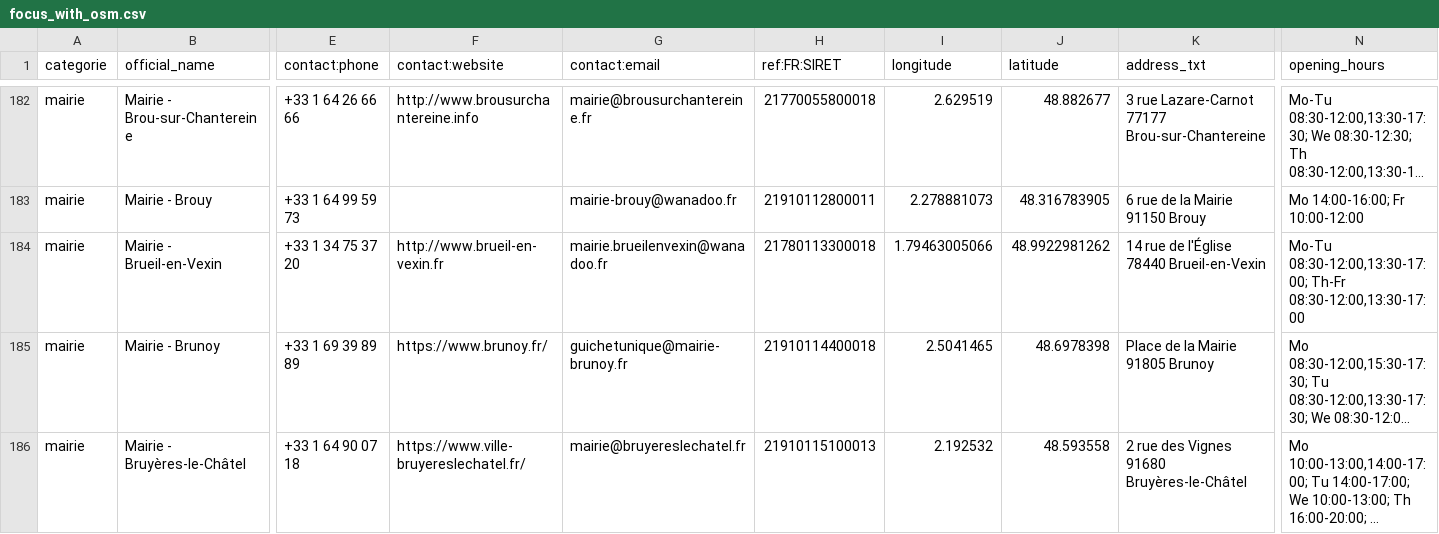
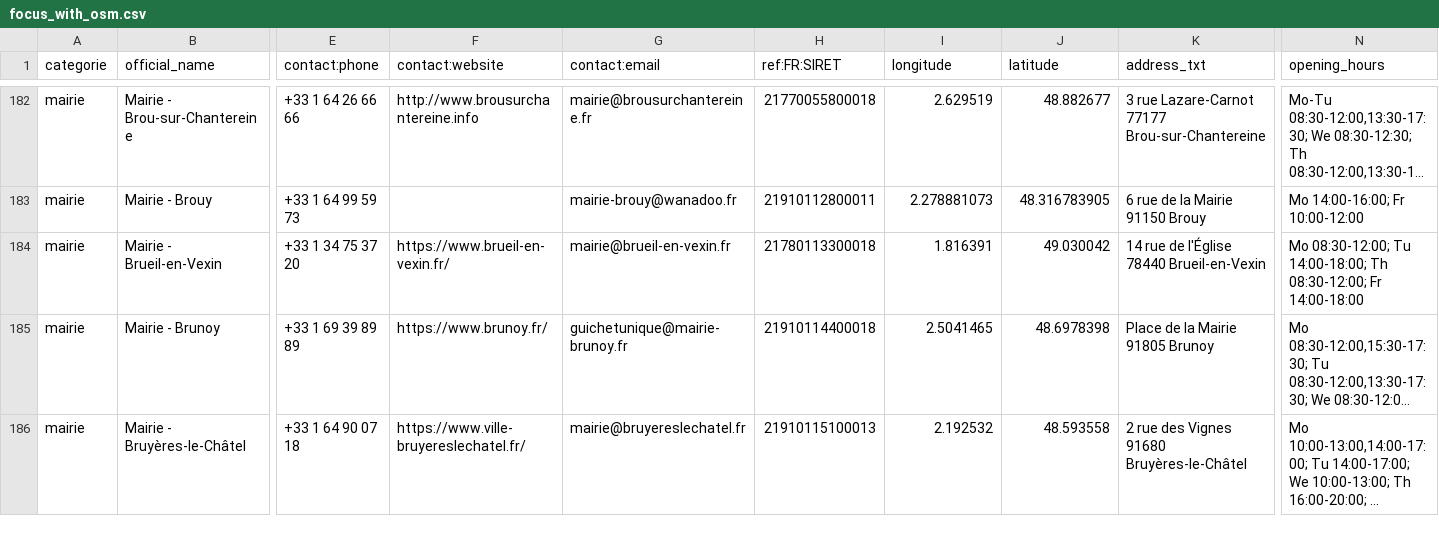
Before and after one commit to nlehuby/sepuqu, a CSV file: focus_with_osm.csv, drawn as a sheet; only a part is shown, gaps mark what is left out; long unchanged cells end in …; the diff covers the shown part only; the diff names each change by its address in the sheet, - before the commit and + after, or states it on an @@ line.

```diff
--- a/focus_with_osm.csv
+++ b/focus_with_osm.csv
-F184 (contact:website): http://www.brueil-en-vexin.fr
+F184 (contact:website): https://www.brueil-en-vexin.fr/
-G184 (contact:email): mairie.brueilenvexin@wanadoo.fr
+G184 (contact:email): mairie@brueil-en-vexin.fr
-I184 (longitude): 1.79463005066
+I184 (longitude): 1.816391
-J184 (latitude): 48.9922981262
+J184 (latitude): 49.030042
-N184 (opening_hours): Mo-Tu 08:30-12:00,13:30-17:00; Th-Fr 08:30-12:00,13:30-17:00
+N184 (opening_hours): Mo 08:30-12:00; Tu 14:00-18:00; Th 08:30-12:00; Fr 14:00-18:00
```
Also changed, not shown: 13 edited cells elsewhere in this file.
